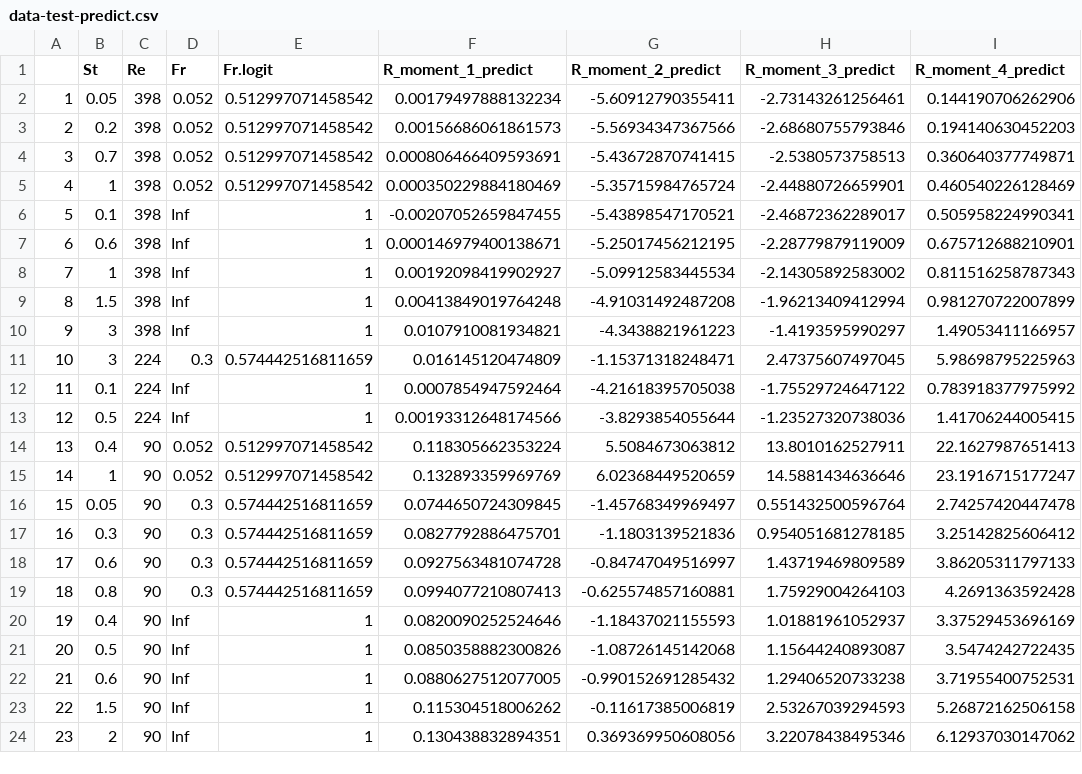
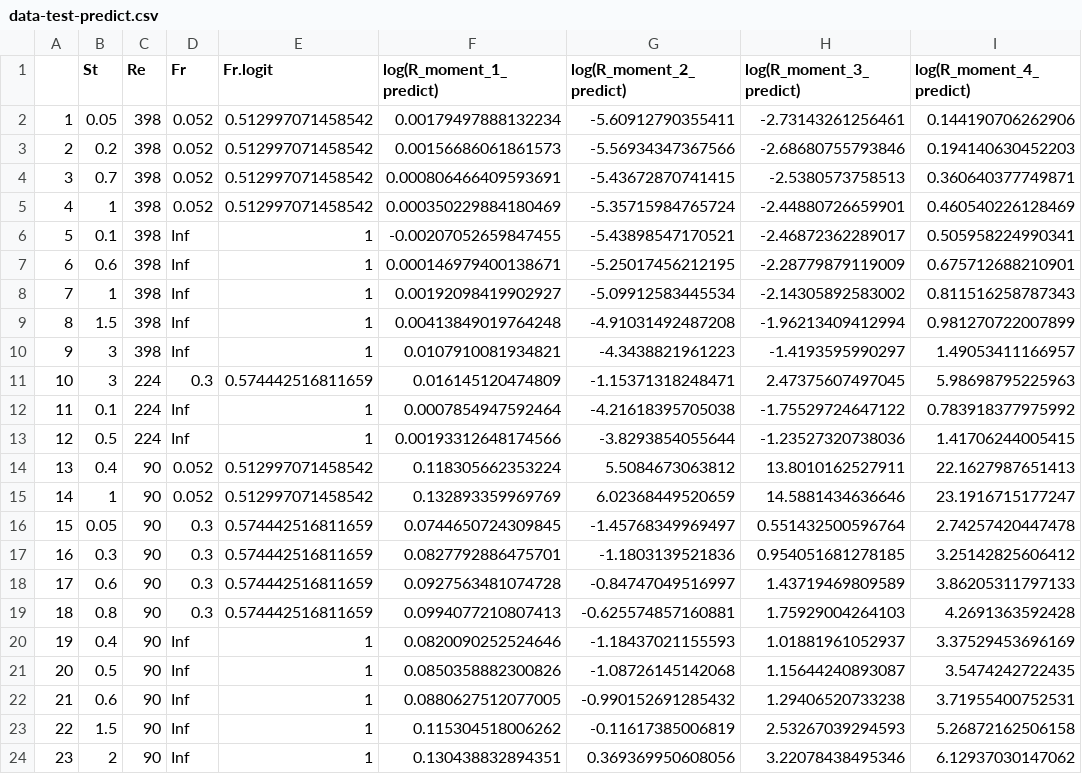
Before and after one commit to scottheng96/sta325_case_study, a CSV file: data-test-predict.csv, drawn as a sheet.

Commit message:
Update data-test-predict.csv

```diff
--- a/data-test-predict.csv
+++ b/data-test-predict.csv
@@ -1,2 +1,2 @@
-"","St","Re","Fr","Fr.logit","R_moment_1_predict","R_moment_2_predict","R_moment_3_predict","R_moment_4_predict"
+"","St","Re","Fr","Fr.logit","log(R_moment_1_predict)","log(R_moment_2_predict)","log(R_moment_3_predict)","log(R_moment_4_predict)"
 "1",0.05,"398",0.052,"0.512997071458542",0.00179497888132234,-5.60912790355411,-2.73143261256461,0.144190706262906
```
